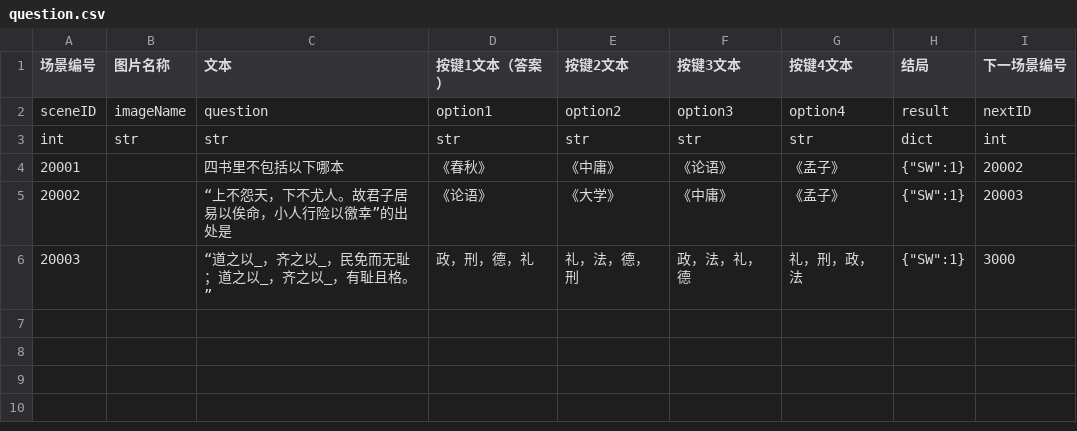
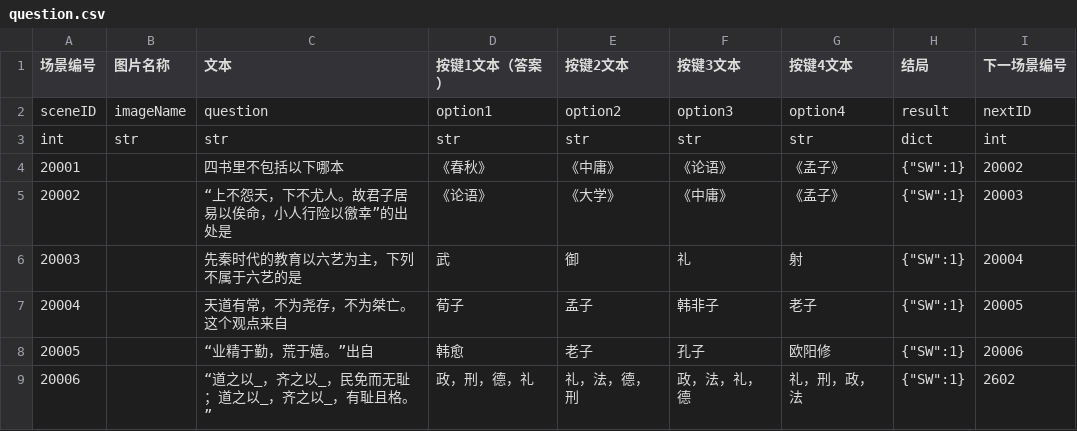
Before and after one commit to wangrunji0408/WanZheBiDong, a CSV file: assets/Data/question.csv, drawn as a sheet.

```diff
--- a/assets/Data/question.csv
+++ b/assets/Data/question.csv
@@ -5,2 +5,5 @@ int,str,str,str,str,str,str,dict,int
 20002,,“上不怨天，下不尤人。故君子居易以俟命，小人行险以徼幸”的出处是,《论语》,《大学》,《中庸》,《孟子》,"{""SW"":1}",20003
-20003,,“道之以_，齐之以_，民免而无耻；道之以_，齐之以_，有耻且格。”,政，刑，德，礼,礼，法，德，刑,政，法，礼，德,礼，刑，政，法,"{""SW"":1}",3000
+20003,,先秦时代的教育以六艺为主，下列不属于六艺的是,武,御,礼,射,"{""SW"":1}",20004
+20004,,天道有常，不为尧存，不为桀亡。这个观点来自,荀子,孟子,韩非子,老子,"{""SW"":1}",20005
+20005,,“业精于勤，荒于嬉。”出自,韩愈,老子,孔子,欧阳修,"{""SW"":1}",20006
+20006,,“道之以_，齐之以_，民免而无耻；道之以_，齐之以_，有耻且格。”,政，刑，德，礼,礼，法，德，刑,政，法，礼，德,礼，刑，政，法,"{""SW"":1}",2602
```
Also changed, not shown: assets/Data/chapter.csv, assets/Data/dialog.csv, 1 other file.
